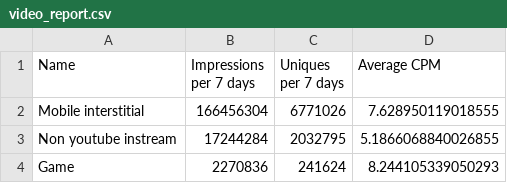
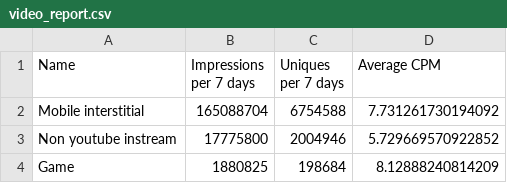
Before and after one commit to esp10mm/doubleClickReport, a CSV file: video_report.csv, drawn as a sheet.

```diff
--- a/video_report.csv
+++ b/video_report.csv
@@ -1,4 +1,4 @@
 "Name","Impressions per 7 days","Uniques per 7 days","Average CPM"
-"Mobile interstitial","166456304","6771026","7.628950119018555"
-"Non youtube instream","17244284","2032795","5.1866068840026855"
-"Game","2270836","241624","8.244105339050293"
+"Mobile interstitial","165088704","6754588","7.731261730194092"
+"Non youtube instream","17775800","2004946","5.729669570922852"
+"Game","1880825","198684","8.12888240814209"
```
Also changed, not shown: display_report.csv.
